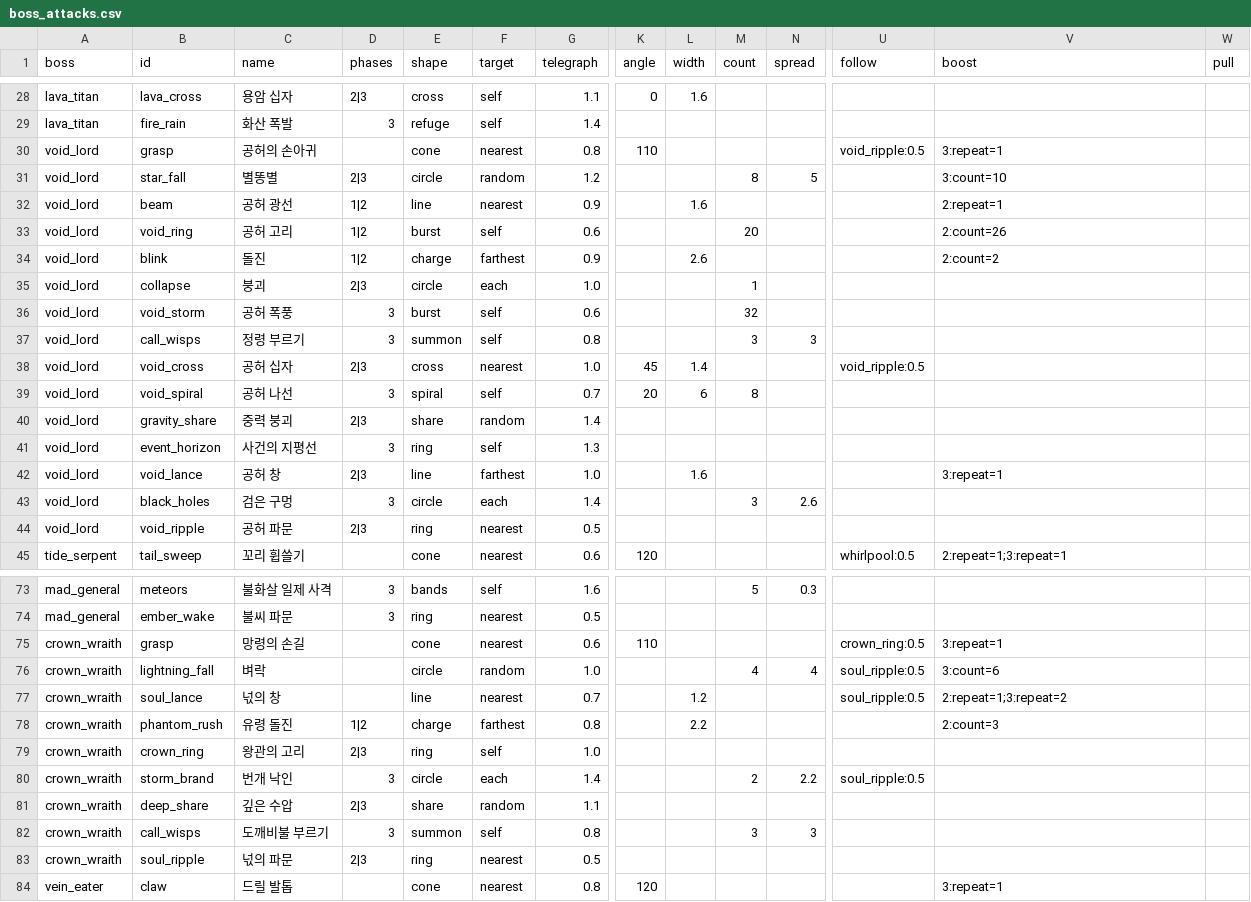
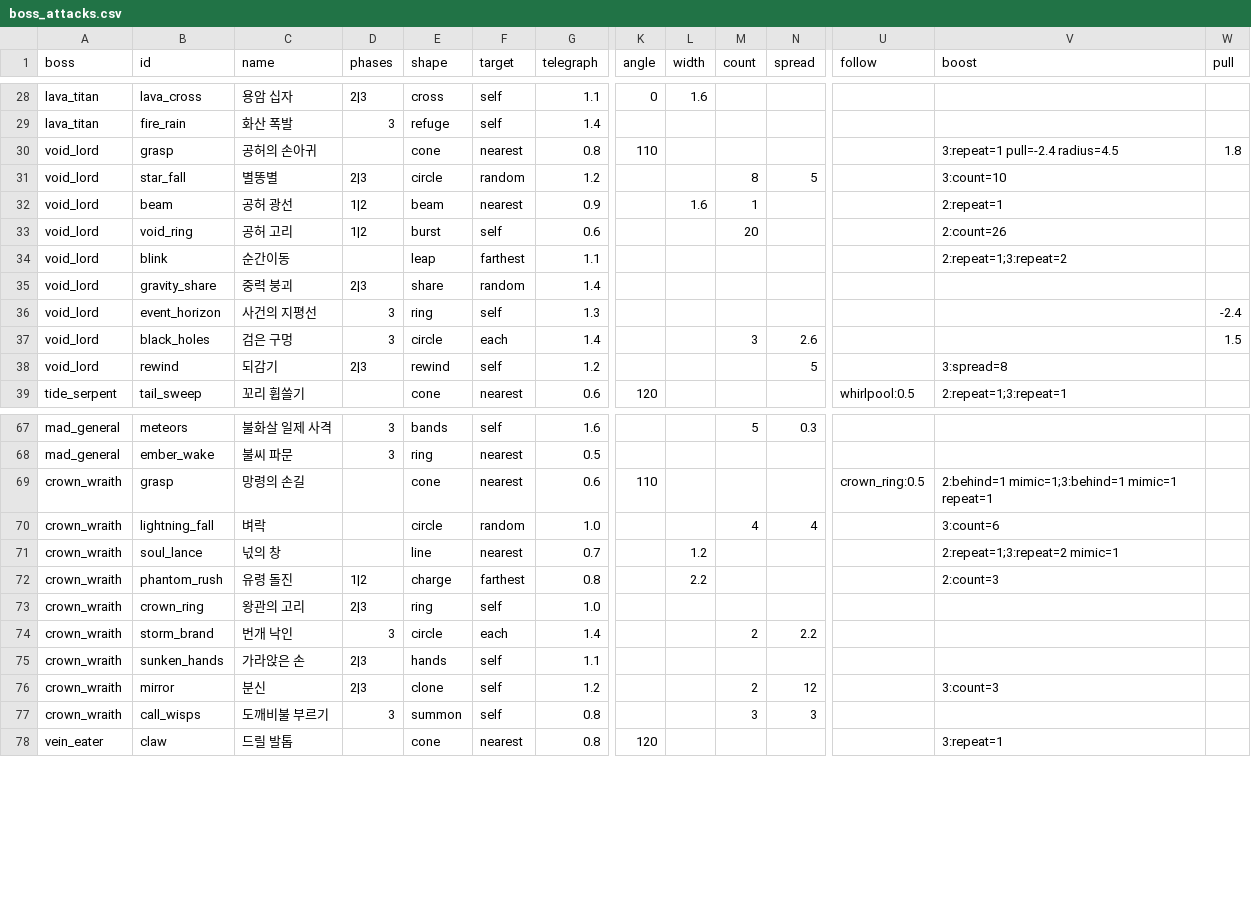
Before and after one commit to LeArc6910/pray-to, a CSV file: Assets/_Project/Data/Bosses/boss_attacks.csv, drawn as a sheet; only a part is shown, gaps mark what is left out; removed rows and columns are numbered as before the commit, all else as after; rows hold the shown columns only; the diff names each change by its address in the sheet, - before the commit and + after, or states it on an @@ line.

Commit message:
Add mirror images, the rewind and the star maze for the wraith and the void lord
The second half of the boss redesign's R4. The crown wraith fades to mist and
forms again with images that copy its blows later and softer (only its own
crown is gold), comes out behind its target, flashes its lightning through
puddles and raises sunken hands from them, with a short mist interlude. The
void lord pulls and later pushes, sends its beam through a pair of gates,
drops onto where its target stood, rewinds its last blasts newest first and
floats over a star maze interlude whose rings each leave one gap. Seven of its
attacks and one of the wraith's go, as planned. Sheets, rules, tests, the boss
bot, the screen (the art pass's pictures and sounds), playtest commands, a web
check section and a PlayMode scene come with it.

```diff
--- a/Assets/_Project/Data/Bosses/boss_attacks.csv
+++ b/Assets/_Project/Data/Bosses/boss_attacks.csv
-U30 (follow): void_ripple:0.5
+U30 (follow): (empty)
-V30 (boost): 3:repeat=1
+V30 (boost): 3:repeat=1 pull=-2.4 radius=4.5
-W30 (pull): (empty)
+W30 (pull): 1.8
-E32 (shape): line
+E32 (shape): beam
-M32 (count): (empty)
+M32 (count): 1
-row 34: void_lord | blink | 돌진 | 1|2 | charge | farthest | 0.9 |  | 2.6 |  |  |  | 2:count=2
-row 35: void_lord | collapse | 붕괴 | 2|3 | circle | each | 1.0 |  |  | 1
-row 36: void_lord | void_storm | 공허 폭풍 | 3 | burst | self | 0.6 |  |  | 32
-row 37: void_lord | call_wisps | 정령 부르기 | 3 | summon | self | 0.8 |  |  | 3 | 3
-row 38: void_lord | void_cross | 공허 십자 | 2|3 | cross | nearest | 1.0 | 45 | 1.4 |  |  | void_ripple:0.5
-row 39: void_lord | void_spiral | 공허 나선 | 3 | spiral | self | 0.7 | 20 | 6 | 8
+row 34: void_lord | blink | 순간이동 |  | leap | farthest | 1.1 |  |  |  |  |  | 2:repeat=1;3:repeat=2
-W36 (pull): (empty)
+W36 (pull): -2.4
-row 42: void_lord | void_lance | 공허 창 | 2|3 | line | farthest | 1.0 |  | 1.6 |  |  |  | 3:repeat=1
-W37 (pull): (empty)
+W37 (pull): 1.5
-row 44: void_lord | void_ripple | 공허 파문 | 2|3 | ring | nearest | 0.5
+row 38: void_lord | rewind | 되감기 | 2|3 | rewind | self | 1.2 |  |  |  | 5 |  | 3:spread=8
-V69 (boost): 3:repeat=1
+V69 (boost): 2:behind=1 mimic=1;3:behind=1 mimic=1 repeat=1
-U70:U71 (follow): soul_ripple:0.5
+U70:U71 (follow): (empty)
-V71 (boost): 2:repeat=1;3:repeat=2
+V71 (boost): 2:repeat=1;3:repeat=2 mimic=1
-U74 (follow): soul_ripple:0.5
+U74 (follow): (empty)
-row 81: crown_wraith | deep_share | 깊은 수압 | 2|3 | share | random | 1.1
+row 75: crown_wraith | sunken_hands | 가라앉은 손 | 2|3 | hands | self | 1.1
+row 76: crown_wraith | mirror | 분신 | 2|3 | clone | self | 1.2 |  |  | 2 | 12 |  | 3:count=3
-row 83: crown_wraith | soul_ripple | 넋의 파문 | 2|3 | ring | nearest | 0.5
```
Also changed, not shown: Assets/_Project/Data/Bosses/bosses.csv, 25 other files.
